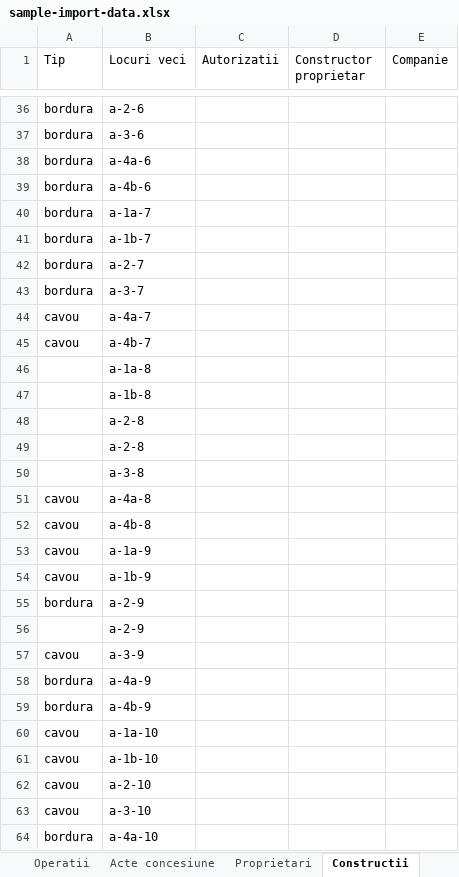
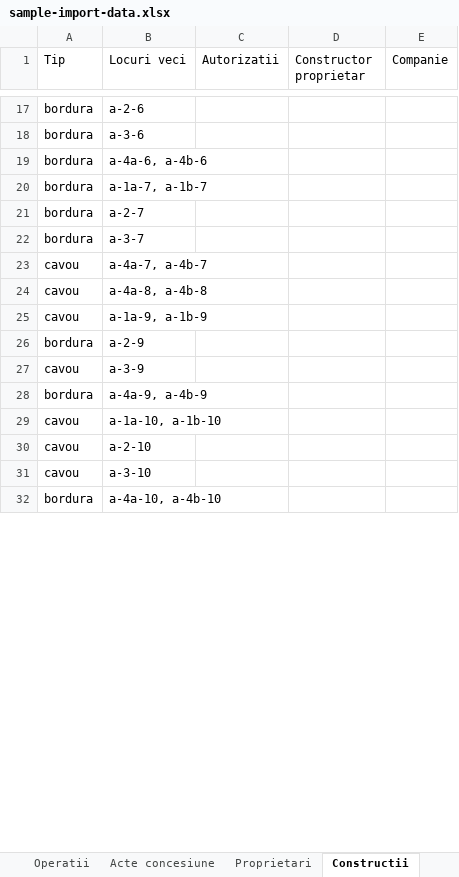
Before and after one commit to stefan-niculae/gods-acre, an Excel workbook: docs/sample-import-data.xlsx, sheet Constructii, drawn as a sheet; only a part is shown, gaps mark what is left out; values as stored, in another font and other column widths than the file's, no cell formats; removed rows and columns are numbered as before the commit, all else as after; the diff covers the shown part only; the diff names each change by its address in the sheet, - before the commit and + after, or states it on an @@ line.

```diff
--- a/docs/sample-import-data.xlsx (sheet Constructii)
+++ b/docs/sample-import-data.xlsx (sheet Constructii)
-B19 (Locuri veci): a-4a-6
+B19 (Locuri veci): a-4a-6, a-4b-6
-row 39: bordura | a-4b-6
-B20 (Locuri veci): a-1a-7
+B20 (Locuri veci): a-1a-7, a-1b-7
-row 41: bordura | a-1b-7
-B23 (Locuri veci): a-4a-7
+B23 (Locuri veci): a-4a-7, a-4b-7
-row 45: cavou | a-4b-7
-row 46:  | a-1a-8
-row 47:  | a-1b-8
-row 48:  | a-2-8
-row 49:  | a-2-8
-row 50:  | a-3-8
-B24 (Locuri veci): a-4a-8
+B24 (Locuri veci): a-4a-8, a-4b-8
-row 52: cavou | a-4b-8
-B25 (Locuri veci): a-1a-9
+B25 (Locuri veci): a-1a-9, a-1b-9
-row 54: cavou | a-1b-9
-row 56:  | a-2-9
-B28 (Locuri veci): a-4a-9
+B28 (Locuri veci): a-4a-9, a-4b-9
-row 59: bordura | a-4b-9
-B29 (Locuri veci): a-1a-10
+B29 (Locuri veci): a-1a-10, a-1b-10
-row 61: cavou | a-1b-10
-B32 (Locuri veci): a-4a-10
+B32 (Locuri veci): a-4a-10, a-4b-10
```
Also changed, not shown: 26 removed rows and 7 edited cells elsewhere in this sheet, sheet Intretinere, sheet Acte concesiune, sheet Proprietari, sheet Operatii, sheet Contributii, other sheet tabs, cell formats, 14 other files.
